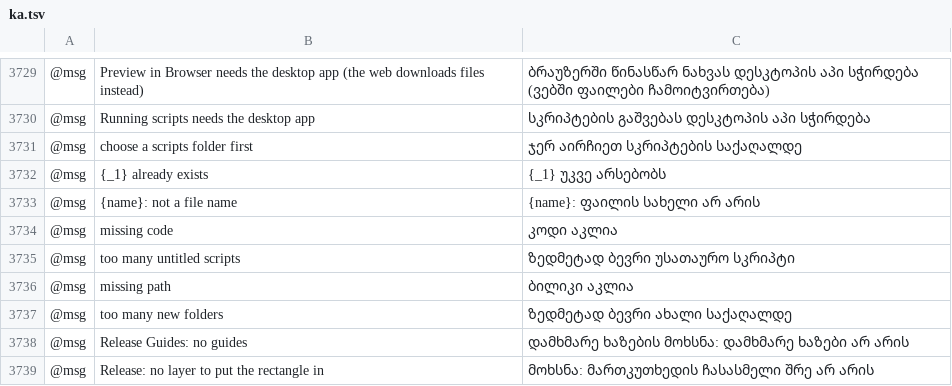
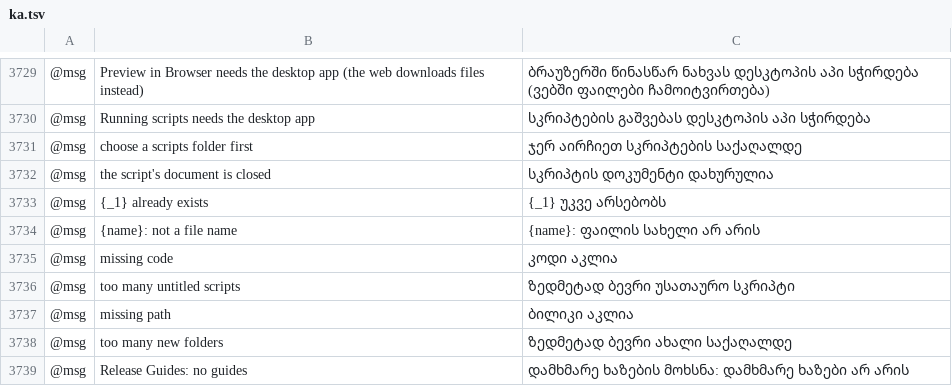
Before and after one commit to lehni/scriptographer-vectorcraft, a TSV file: crates/ui-egui/src/i18n/ka.tsv, drawn as a sheet; only a part is shown, gaps mark what is left out; the shorter side is filled out with more unchanged rows; the diff names each change by its address in the sheet, - before the commit and + after, or states it on an @@ line.

Commit message:
Scriptographer: scripts handle the app's startup, shutdown, stop and activation

```diff
--- a/crates/ui-egui/src/i18n/ka.tsv
+++ b/crates/ui-egui/src/i18n/ka.tsv
+row 3732: @msg | the script's document is closed | სკრიპტის დოკუმენტი დახურულია
```
Also changed, not shown: crates/ui-egui/src/i18n/bg.tsv, crates/ui-egui/src/i18n/el.tsv, 27 other files.
